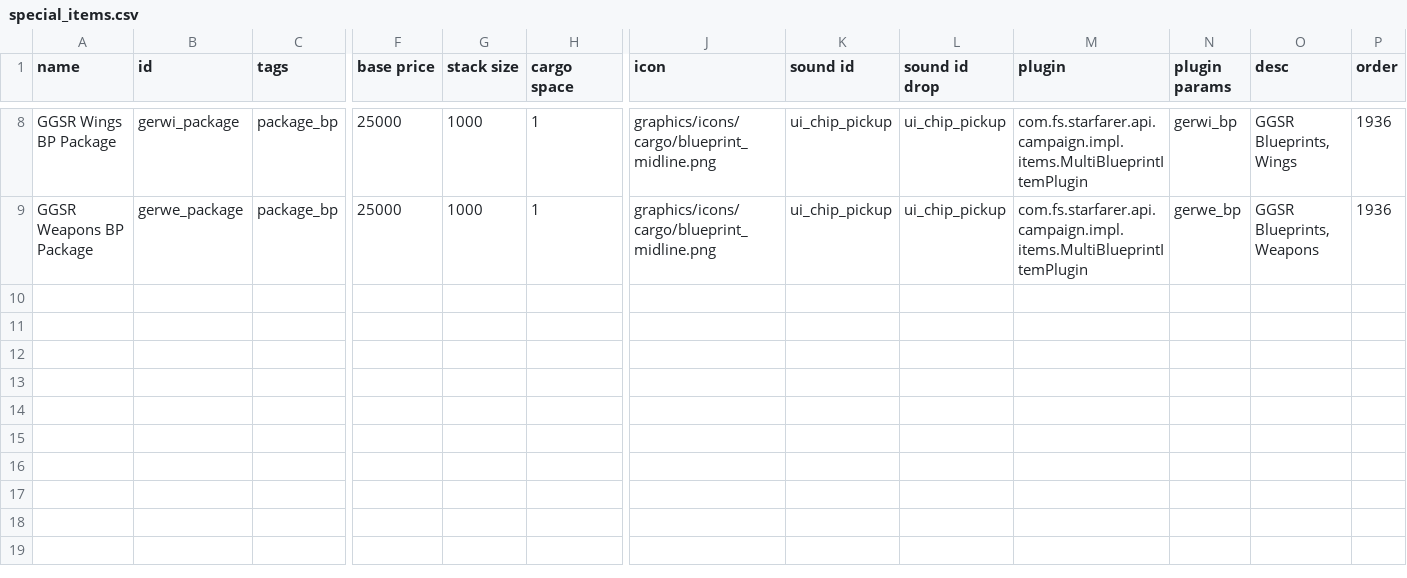
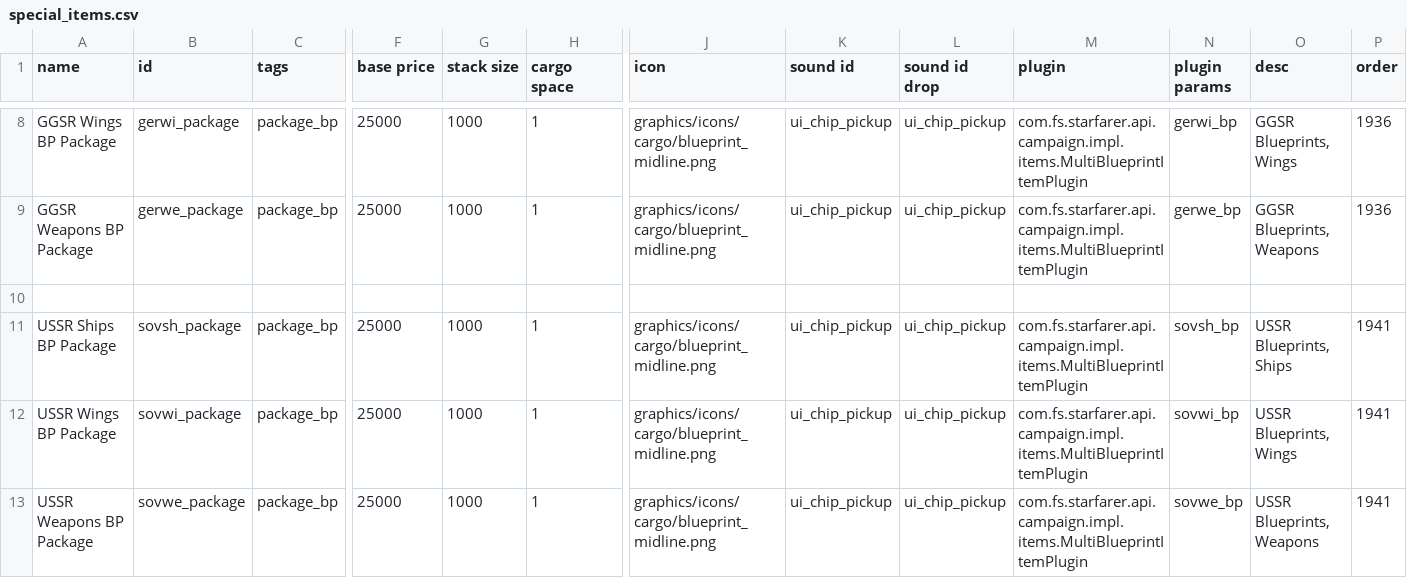
Before and after one commit to OfflcerSam/TankSector, a CSV file: data/campaign/special_items.csv, drawn as a sheet; only a part is shown, gaps mark what is left out; rows hold the shown columns only; the diff names each change by its address in the sheet, - before the commit and + after, or states it on an @@ line.

```diff
--- a/data/campaign/special_items.csv
+++ b/data/campaign/special_items.csv
+row 10: (empty)
+row 11: USSR Ships BP Package | sovsh_package | package_bp | 25000 | 1000 | 1 | graphics/icons/cargo/blueprint_midline.png | ui_chip_pickup | ui_chip_pickup | com.fs.starfarer.api.campaign.impl.items.MultiBlueprintItemPlugin | sovsh_bp | USSR Blueprints, Ships | 1941
+row 12: USSR Wings BP Package | sovwi_package | package_bp | 25000 | 1000 | 1 | graphics/icons/cargo/blueprint_midline.png | ui_chip_pickup | ui_chip_pickup | com.fs.starfarer.api.campaign.impl.items.MultiBlueprintItemPlugin | sovwi_bp | USSR Blueprints, Wings | 1941
+row 13: USSR Weapons BP Package | sovwe_package | package_bp | 25000 | 1000 | 1 | graphics/icons/cargo/blueprint_midline.png | ui_chip_pickup | ui_chip_pickup | com.fs.starfarer.api.campaign.impl.items.MultiBlueprintItemPlugin | sovwe_bp | USSR Blueprints, Weapons | 1941
```
Also changed, not shown: data/characters/person_names.csv, 12 other files.
